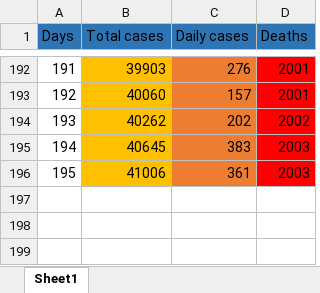
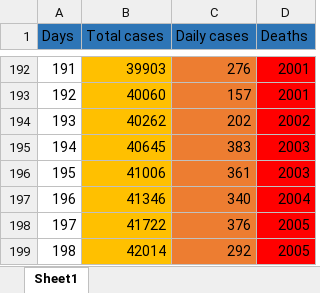
Before and after one commit to nor24o/Practica_covid19_UTCN, an Excel workbook: Database/Csaki/Elvetia.xlsx, sheet Sheet1, drawn as a sheet; only a part is shown, gaps mark what is left out; values as stored, in another font and other column widths than the file's, no borders; the diff names each change by its address in the sheet, - before the commit and + after, or states it on an @@ line.

```diff
--- a/Database/Csaki/Elvetia.xlsx (sheet Sheet1)
+++ b/Database/Csaki/Elvetia.xlsx (sheet Sheet1)
+row 197: 196 | 41346 | 340 | 2004
+row 198: 197 | 41722 | 376 | 2005
+row 199: 198 | 42014 | 292 | 2005
```
Also changed, not shown: Database/Csaki/Decese.xlsx, Database/Csaki/Franta.xlsx, 1 other file.
